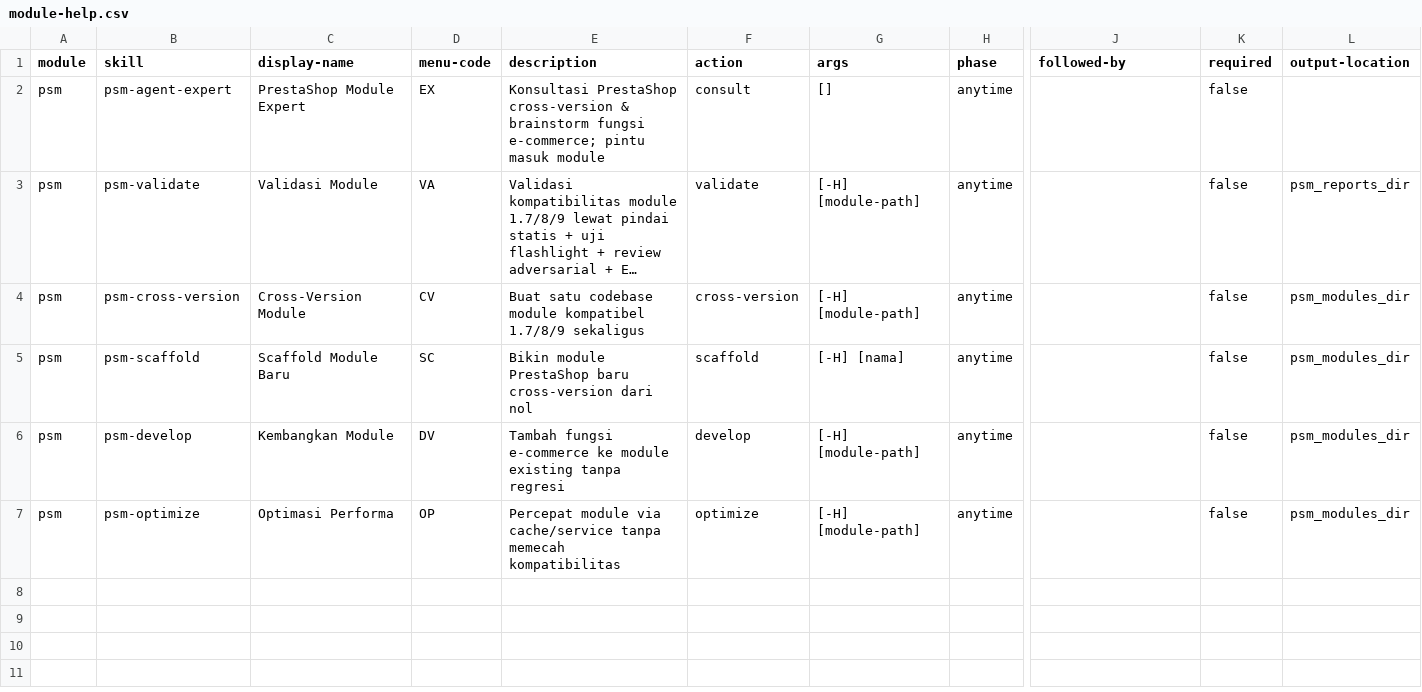
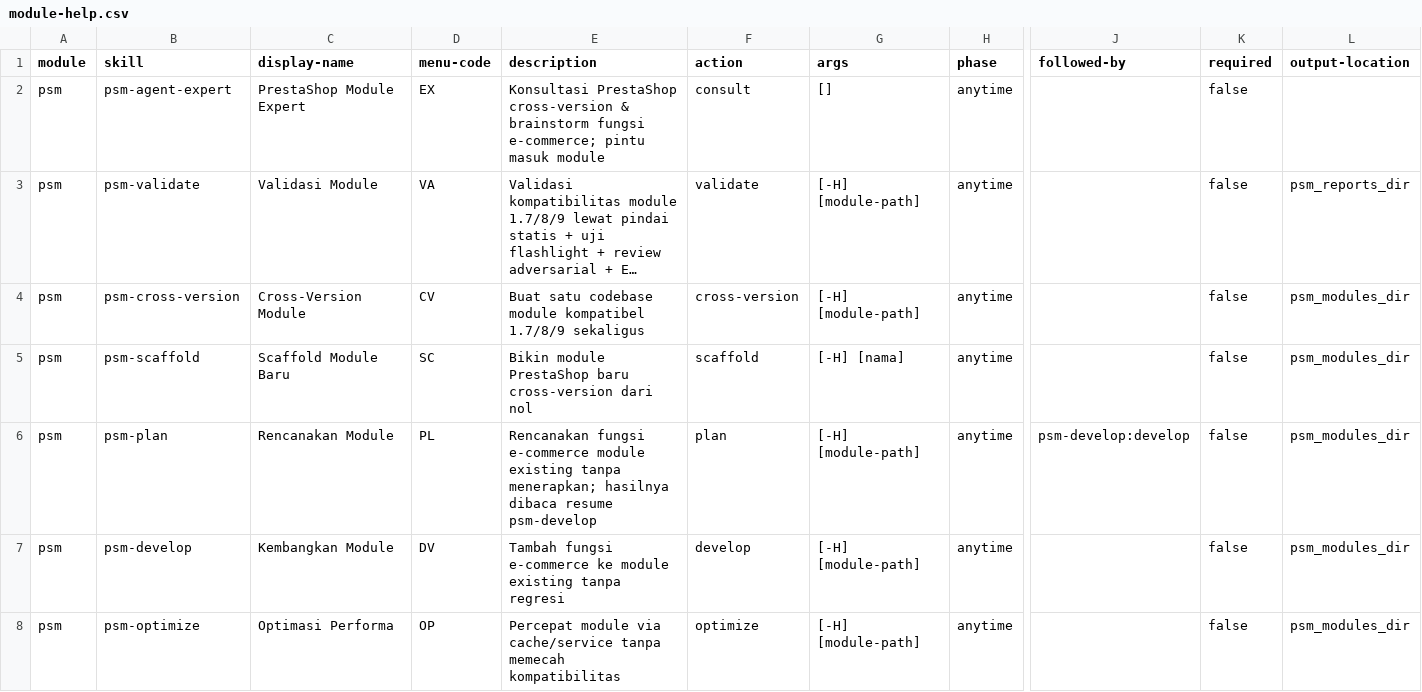
Before and after one commit to tjengbudi/prestashop-module, a CSV file: .claude/skills/psm-setup/assets/module-help.csv, drawn as a sheet; only a part is shown, gaps mark what is left out; long unchanged cells end in …; rows hold the shown columns only; the diff names each change by its address in the sheet, - before the commit and + after, or states it on an @@ line.

```diff
--- a/.claude/skills/psm-setup/assets/module-help.csv
+++ b/.claude/skills/psm-setup/assets/module-help.csv
+row 6: psm | psm-plan | Rencanakan Module | PL | Rencanakan fungsi e-commerce module existing tanpa menerapkan; hasilnya dibaca resume psm-develop | plan | [-H] [module-path] | anytime | psm-develop:develop | false | psm_modules_dir
```
Also changed, not shown: _bmad/module-help.csv, 3 other files.
